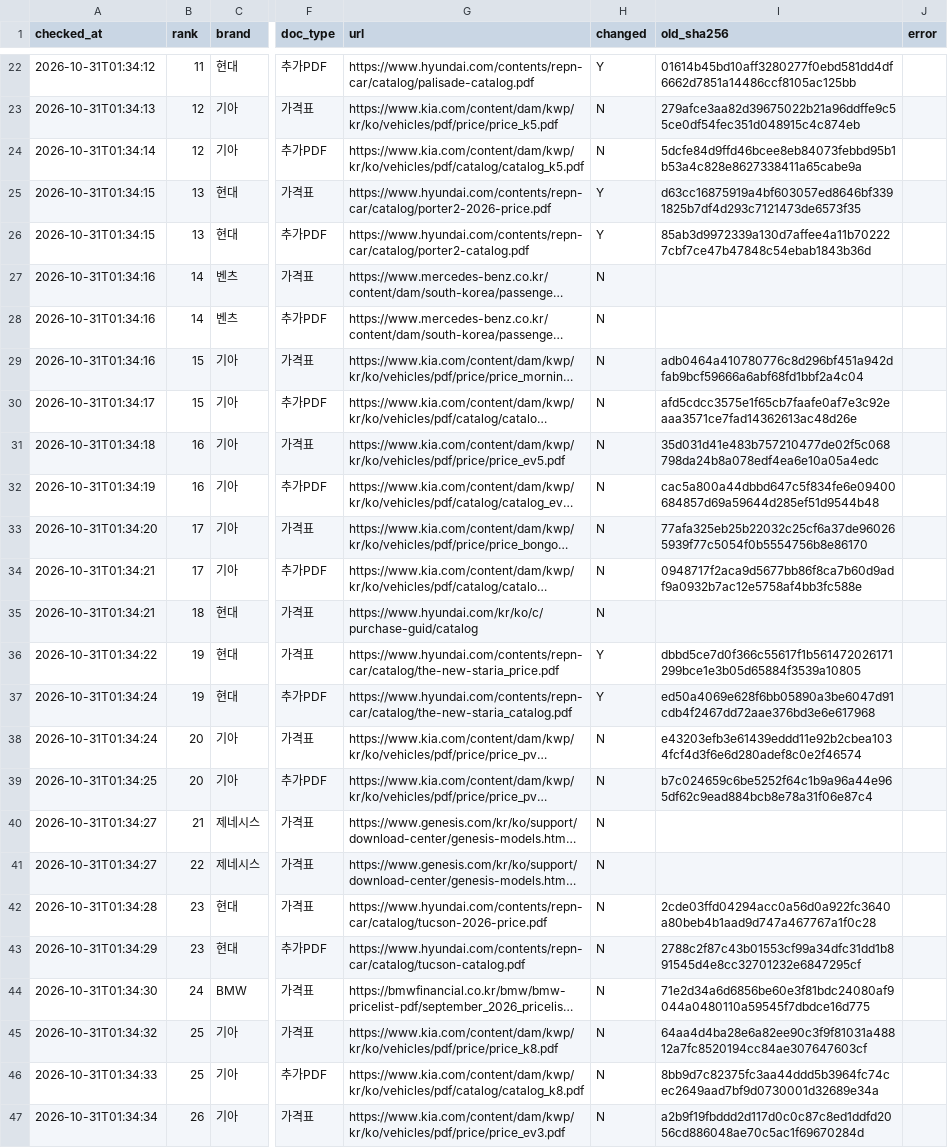
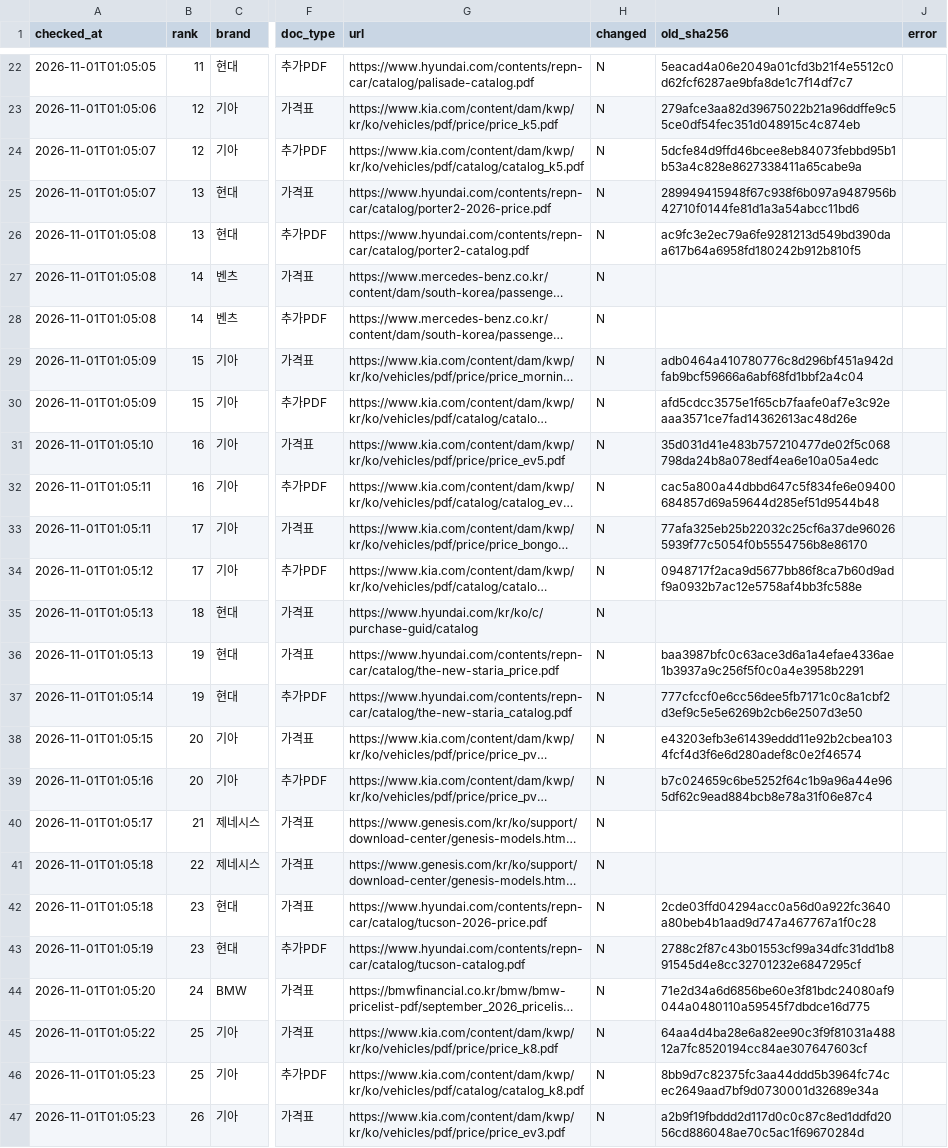
Before and after one commit to talgpro1-art/youngman-helper, a CSV file: data/link_status.csv, drawn as a sheet; only a part is shown, gaps mark what is left out; long unchanged cells end in …; the diff covers the shown part only; the diff names each change by its address in the sheet, - before the commit and + after, or states it on an @@ line.

```diff
--- a/data/link_status.csv
+++ b/data/link_status.csv
-A22 (checked_at): 2026-10-31T01:34:12
+A22 (checked_at): 2026-11-01T01:05:05
-H22 (changed): Y
+H22 (changed): N
-I22 (old_sha256): 01614b45bd10aff3280277f0ebd581dd4df6662d7851a14486ccf8105ac125bb
+I22 (old_sha256): 5eacad4a06e2049a01cfd3b21f4e5512c0d62fcf6287ae9bfa8de1c7f14df7c7
-A23 (checked_at): 2026-10-31T01:34:13
+A23 (checked_at): 2026-11-01T01:05:06
-A24 (checked_at): 2026-10-31T01:34:14
+A24 (checked_at): 2026-11-01T01:05:07
-A25 (checked_at): 2026-10-31T01:34:15
+A25 (checked_at): 2026-11-01T01:05:07
-H25:H26 (changed): Y
+H25:H26 (changed): N
-I25 (old_sha256): d63cc16875919a4bf603057ed8646bf3391825b7df4d293c7121473de6573f35
+I25 (old_sha256): 289949415948f67c938f6b097a9487956b42710f0144fe81d1a3a54abcc11bd6
-A26 (checked_at): 2026-10-31T01:34:15
+A26 (checked_at): 2026-11-01T01:05:08
-I26 (old_sha256): 85ab3d9972339a130d7affee4a11b702227cbf7ce47b47848c54ebab1843b36d
+I26 (old_sha256): ac9fc3e2ec79a6fe9281213d549bd390daa617b64a6958fd180242b912b810f5
-A27:A28 (checked_at): 2026-10-31T01:34:16
+A27:A28 (checked_at): 2026-11-01T01:05:08
-A29 (checked_at): 2026-10-31T01:34:16
+A29 (checked_at): 2026-11-01T01:05:09
-A30 (checked_at): 2026-10-31T01:34:17
+A30 (checked_at): 2026-11-01T01:05:09
-A31 (checked_at): 2026-10-31T01:34:18
+A31 (checked_at): 2026-11-01T01:05:10
-A32 (checked_at): 2026-10-31T01:34:19
+A32 (checked_at): 2026-11-01T01:05:11
-A33 (checked_at): 2026-10-31T01:34:20
+A33 (checked_at): 2026-11-01T01:05:11
-A34 (checked_at): 2026-10-31T01:34:21
+A34 (checked_at): 2026-11-01T01:05:12
-A35 (checked_at): 2026-10-31T01:34:21
+A35 (checked_at): 2026-11-01T01:05:13
-A36 (checked_at): 2026-10-31T01:34:22
+A36 (checked_at): 2026-11-01T01:05:13
-H36:H37 (changed): Y
+H36:H37 (changed): N
-I36 (old_sha256): dbbd5ce7d0f366c55617f1b561472026171299bce1e3b05d65884f3539a10805
+I36 (old_sha256): baa3987bfc0c63ace3d6a1a4efae4336ae1b3937a9c256f5f0c0a4e3958b2291
-A37 (checked_at): 2026-10-31T01:34:24
+A37 (checked_at): 2026-11-01T01:05:14
-I37 (old_sha256): ed50a4069e628f6bb05890a3be6047d91cdb4f2467dd72aae376bd3e6e617968
+I37 (old_sha256): 777cfccf0e6cc56dee5fb7171c0c8a1cbf2d3ef9c5e5e6269b2cb6e2507d3e50
-A38 (checked_at): 2026-10-31T01:34:24
+A38 (checked_at): 2026-11-01T01:05:15
-A39 (checked_at): 2026-10-31T01:34:25
+A39 (checked_at): 2026-11-01T01:05:16
-A40 (checked_at): 2026-10-31T01:34:27
+A40 (checked_at): 2026-11-01T01:05:17
-A41 (checked_at): 2026-10-31T01:34:27
+A41 (checked_at): 2026-11-01T01:05:18
-A42 (checked_at): 2026-10-31T01:34:28
+A42 (checked_at): 2026-11-01T01:05:18
-A43 (checked_at): 2026-10-31T01:34:29
+A43 (checked_at): 2026-11-01T01:05:19
-A44 (checked_at): 2026-10-31T01:34:30
+A44 (checked_at): 2026-11-01T01:05:20
-A45 (checked_at): 2026-10-31T01:34:32
+A45 (checked_at): 2026-11-01T01:05:22
-A46 (checked_at): 2026-10-31T01:34:33
+A46 (checked_at): 2026-11-01T01:05:23
-A47 (checked_at): 2026-10-31T01:34:34
+A47 (checked_at): 2026-11-01T01:05:23
```
Also changed, not shown: 101 edited cells elsewhere in this file, 1 other file.
